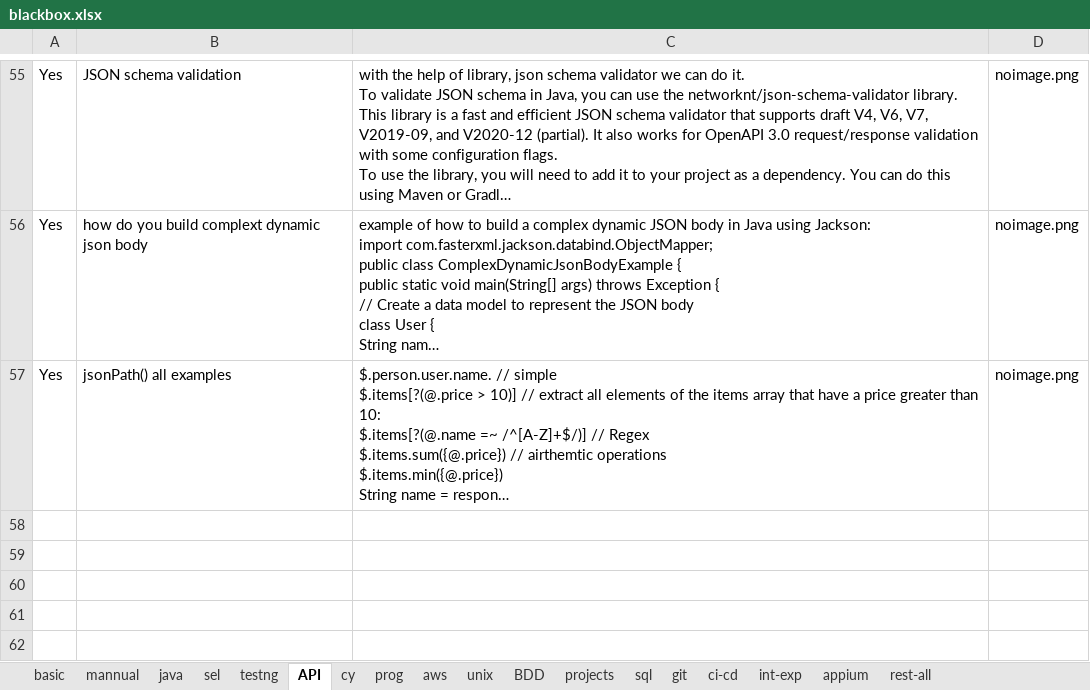
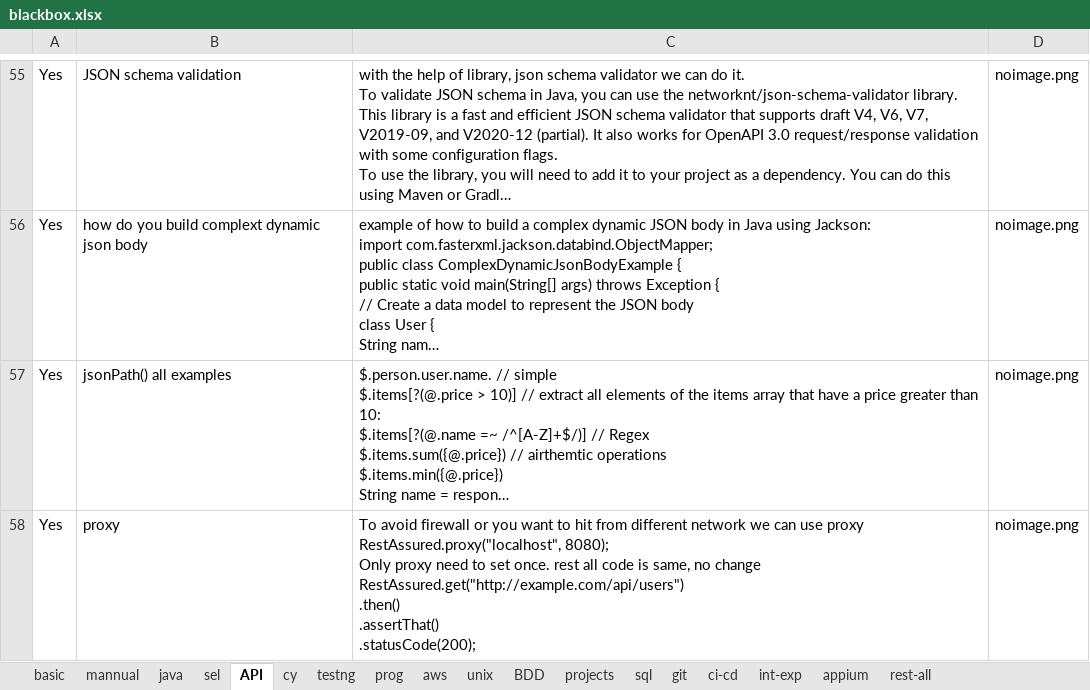
Before and after one commit to kasthurikranthikumar/pyweb, an Excel workbook: blackbox.xlsx, sheet API, drawn as a sheet; only a part is shown, gaps mark what is left out; long unchanged cells end in …; values as stored, in another font and other column widths than the file's, no borders; charts and pictures not drawn; ↵ is a line break in a cell; the diff names each change by its address in the sheet, - before the commit and + after, or states it on an @@ line.

```diff
--- a/blackbox.xlsx (sheet API)
+++ b/blackbox.xlsx (sheet API)
@@ sheet tab order changed: basic | mannual | java | sel | API | cy | testng | prog | aws | unix | BDD | projects | sql | git | ci-cd | int-exp | appium | rest-all @@
+row 58: Yes | proxy | To avoid firewall or you want to hit from different network we can use proxy ↵ RestAssured.proxy("localhost", 8080); ↵ Only proxy need to set once. rest all code is same, no change ↵ RestAssured.get("http://example.com/api/users") ↵ .then() ↵ .assertThat() ↵ .statusCode(200); | noimage.png
```
Also changed, not shown: sheet java, sheet sel, sheet BDD, sheet testng, sheet prog, sheet basic, 3 more sheets, 1 other file.
